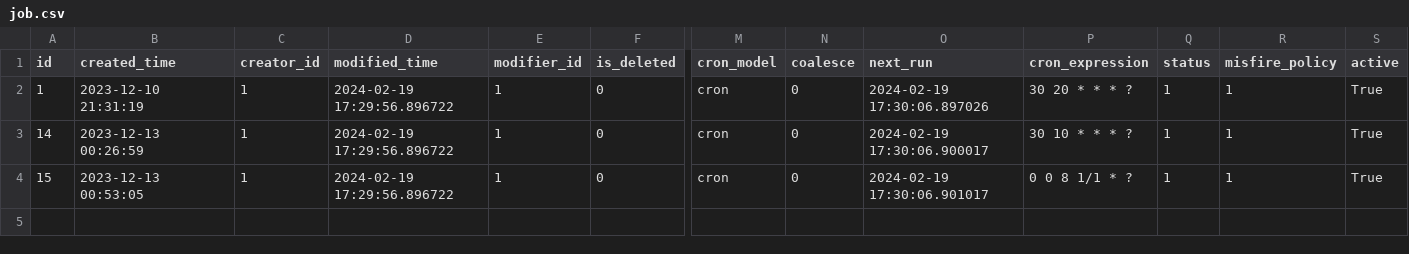
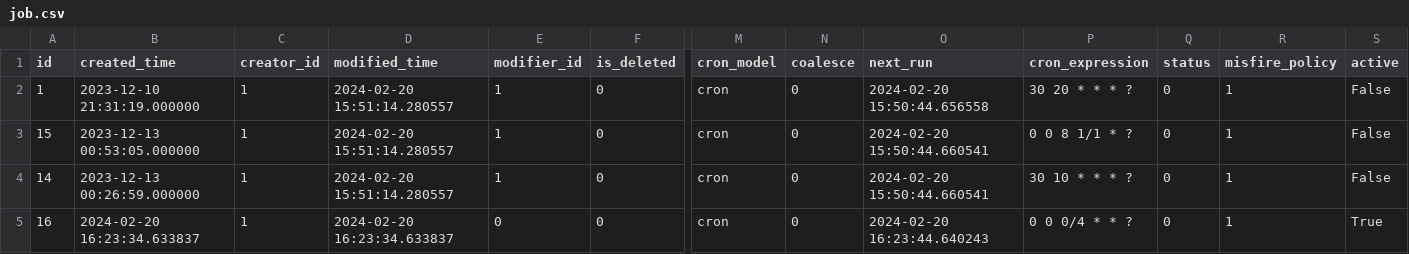
Before and after one commit to chiakiwang/hipy-server, a CSV file: app/db/init_data/job.csv, drawn as a sheet; only a part is shown, gaps mark what is left out; removed rows and columns are numbered as before the commit, all else as after; rows hold the shown columns only; the diff names each change by its address in the sheet, - before the commit and + after, or states it on an @@ line.

```diff
--- a/app/db/init_data/job.csv
+++ b/app/db/init_data/job.csv
-B2 (created_time): 2023-12-10 21:31:19
+B2 (created_time): 2023-12-10 21:31:19.000000
-D2 (modified_time): 2024-02-19 17:29:56.896722
+D2 (modified_time): 2024-02-20 15:51:14.280557
-O2 (next_run): 2024-02-19 17:30:06.897026
+O2 (next_run): 2024-02-20 15:50:44.656558
-Q2 (status): 1
+Q2 (status): 0
-S2 (active): True
+S2 (active): False
+row 3: 15 | 2023-12-13 00:53:05.000000 | 1 | 2024-02-20 15:51:14.280557 | 1 | 0 | cron | 0 | 2024-02-20 15:50:44.660541 | 0 0 8 1/1 * ? | 0 | 1 | False
-B4 (created_time): 2023-12-13 00:26:59
+B4 (created_time): 2023-12-13 00:26:59.000000
-D4 (modified_time): 2024-02-19 17:29:56.896722
+D4 (modified_time): 2024-02-20 15:51:14.280557
-O4 (next_run): 2024-02-19 17:30:06.900017
+O4 (next_run): 2024-02-20 15:50:44.660541
-Q4 (status): 1
+Q4 (status): 0
-S4 (active): True
+S4 (active): False
-row 4: 15 | 2023-12-13 00:53:05 | 1 | 2024-02-19 17:29:56.896722 | 1 | 0 | cron | 0 | 2024-02-19 17:30:06.901017 | 0 0 8 1/1 * ? | 1 | 1 | True
+row 5: 16 | 2024-02-20 16:23:34.633837 | 1 | 2024-02-20 16:23:34.633837 | 0 | 0 | cron | 0 | 2024-02-20 16:23:44.640243 | 0 0 0/4 * * ? | 0 | 1 | True
```
Also changed, not shown: app/db/init_data/login_infor.csv, app/db/init_data/vod_configs.csv, 4 other files.
